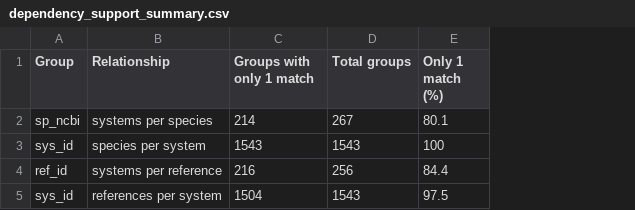
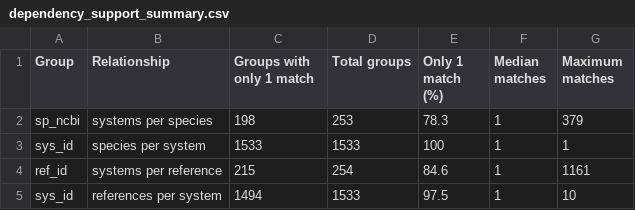
Before and after one commit to Santiago-0rtega/Magnitude_pace_modern_life, a CSV file: Rdata/tables/dependency_support_summary.csv, drawn as a sheet; the diff names each change by its address in the sheet, - before the commit and + after, or states it on an @@ line.

```diff
--- a/Rdata/tables/dependency_support_summary.csv
+++ b/Rdata/tables/dependency_support_summary.csv
+column F (Median matches), rows 2-5: all 1
+column G (Maximum matches), rows 2-5: 379 | 1 | 1161 | 10
-C2 (Groups with only 1 match): 214
+C2 (Groups with only 1 match): 198
-D2 (Total groups): 267
+D2 (Total groups): 253
-E2 (Only 1 match (%)): 80.1
+E2 (Only 1 match (%)): 78.3
-C3 (Groups with only 1 match): 1543
+C3 (Groups with only 1 match): 1533
-D3 (Total groups): 1543
+D3 (Total groups): 1533
-C4 (Groups with only 1 match): 216
+C4 (Groups with only 1 match): 215
-D4 (Total groups): 256
+D4 (Total groups): 254
-E4 (Only 1 match (%)): 84.4
+E4 (Only 1 match (%)): 84.6
-C5 (Groups with only 1 match): 1504
+C5 (Groups with only 1 match): 1494
-D5 (Total groups): 1543
+D5 (Total groups): 1533
```
Also changed, not shown: Rdata/tables/dependency_nesting_table.csv, 10 other files.
